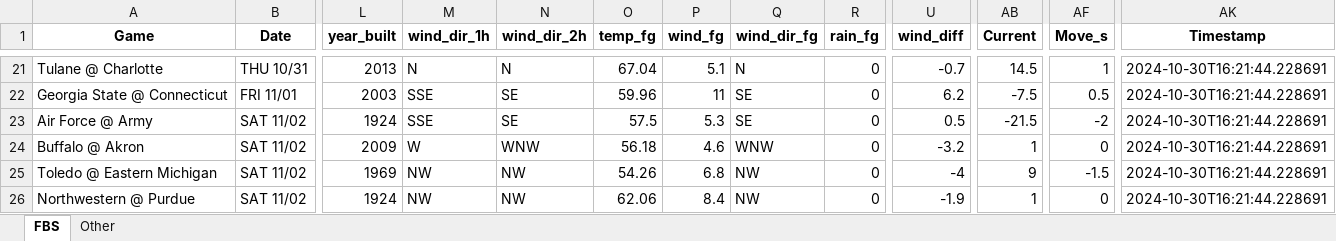
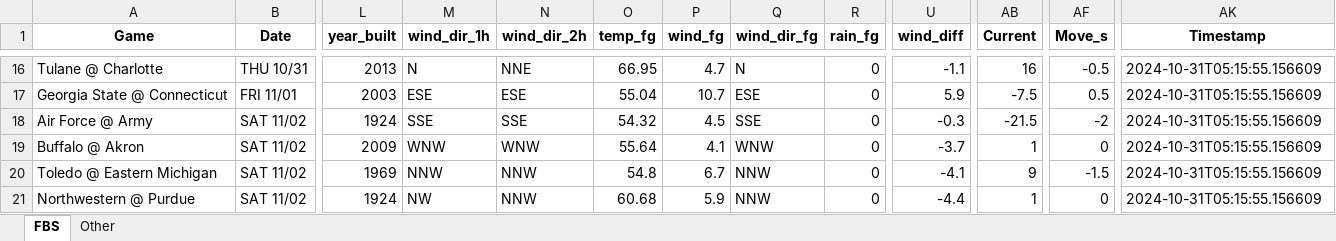
Before and after one commit to mslade50/football_weather, an Excel workbook: cfb_weather.xlsx, sheet FBS, drawn as a sheet; only a part is shown, gaps mark what is left out; values as stored, in another font and other column widths than the file's, no borders; addresses are those after the commit; the diff covers the shown part only; the diff names each change by its address in the sheet, - before the commit and + after, or states it on an @@ line.

Commit message:
Update cfb_weather.xlsx with Timestamp 2024-10-31T05:15:55.156609

```diff
--- a/cfb_weather.xlsx (sheet FBS)
+++ b/cfb_weather.xlsx (sheet FBS)
-N16 (wind_dir_2h): N
+N16 (wind_dir_2h): NNE
-O16 (temp_fg): 67.04
+O16 (temp_fg): 66.95
-P16 (wind_fg): 5.1
+P16 (wind_fg): 4.7
-U16 (wind_diff): -0.7
+U16 (wind_diff): -1.1
-AB16 (Current): 14.5
+AB16 (Current): 16
-AF16 (Move_s): 1
+AF16 (Move_s): -0.5
-AK16:AK21 (Timestamp): 2024-10-30T16:21:44.228691
+AK16:AK21 (Timestamp): 2024-10-31T05:15:55.156609
-M17 (wind_dir_1h): SSE
+M17 (wind_dir_1h): ESE
-N17 (wind_dir_2h): SE
+N17 (wind_dir_2h): ESE
-O17 (temp_fg): 59.96
+O17 (temp_fg): 55.04
-P17 (wind_fg): 11
+P17 (wind_fg): 10.7
-Q17 (wind_dir_fg): SE
+Q17 (wind_dir_fg): ESE
-U17 (wind_diff): 6.2
+U17 (wind_diff): 5.9
-N18 (wind_dir_2h): SE
+N18 (wind_dir_2h): SSE
-O18 (temp_fg): 57.5
+O18 (temp_fg): 54.32
-P18 (wind_fg): 5.3
+P18 (wind_fg): 4.5
-Q18 (wind_dir_fg): SE
+Q18 (wind_dir_fg): SSE
-U18 (wind_diff): 0.5
+U18 (wind_diff): -0.3
-M19 (wind_dir_1h): W
+M19 (wind_dir_1h): WNW
-O19 (temp_fg): 56.18
+O19 (temp_fg): 55.64
-P19 (wind_fg): 4.6
+P19 (wind_fg): 4.1
-U19 (wind_diff): -3.2
+U19 (wind_diff): -3.7
-M20 (wind_dir_1h): NW
+M20 (wind_dir_1h): NNW
-N20:N21 (wind_dir_2h): NW
+N20:N21 (wind_dir_2h): NNW
-O20 (temp_fg): 54.26
+O20 (temp_fg): 54.8
-P20 (wind_fg): 6.8
+P20 (wind_fg): 6.7
-Q20:Q21 (wind_dir_fg): NW
+Q20:Q21 (wind_dir_fg): NNW
-U20 (wind_diff): -4
+U20 (wind_diff): -4.1
-O21 (temp_fg): 62.06
+O21 (temp_fg): 60.68
-P21 (wind_fg): 8.4
+P21 (wind_fg): 5.9
-U21 (wind_diff): -1.9
+U21 (wind_diff): -4.4
```
Also changed, not shown: 13 added rows, 13 removed rows and 149 edited cells elsewhere in this sheet, sheet Other.
